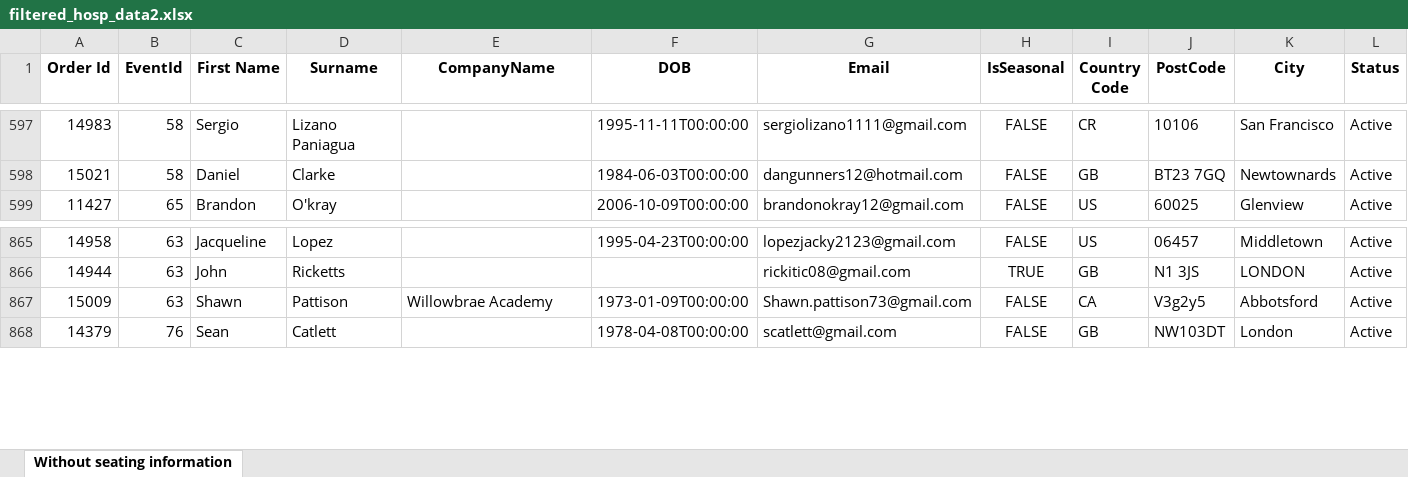
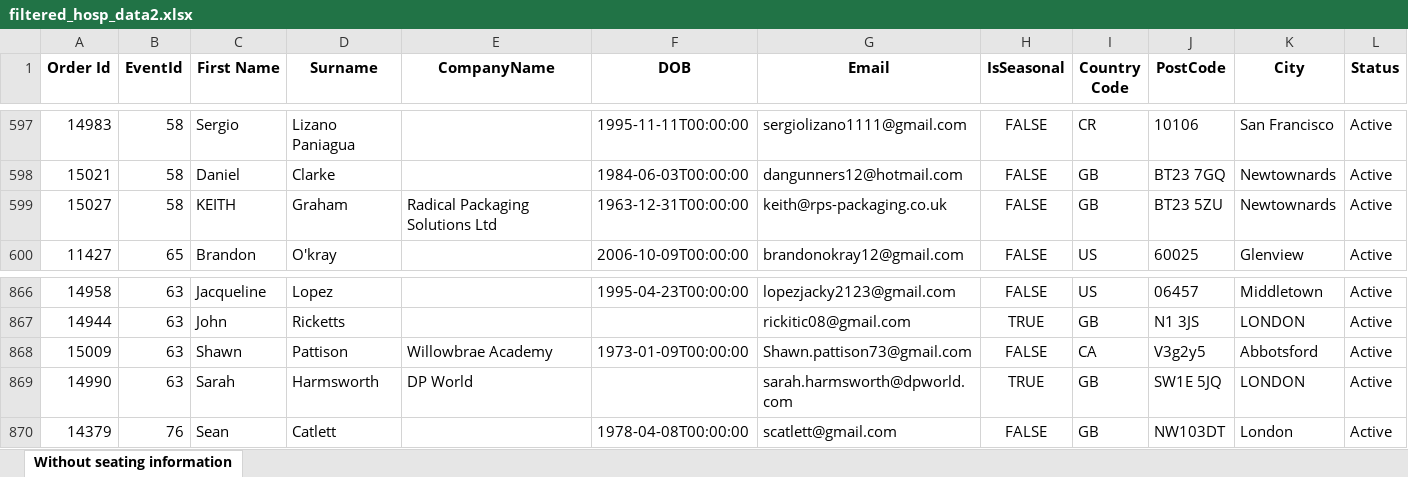
Before and after one commit to AFC-Venue-Premium-Sales/afc-streamlit-apps, an Excel workbook: filtered_hosp_data2.xlsx, sheet Without seating information, drawn as a sheet; only a part is shown, gaps mark what is left out; values as stored, in another font and other column widths than the file's, no borders; rows hold the shown columns only; the diff names each change by its address in the sheet, - before the commit and + after, or states it on an @@ line.

```diff
--- a/filtered_hosp_data2.xlsx (sheet Without seating information)
+++ b/filtered_hosp_data2.xlsx (sheet Without seating information)
+row 599: 15027 | 58 | KEITH | Graham | Radical Packaging Solutions Ltd | 1963-12-31T00:00:00 | keith@rps-packaging.co.uk | FALSE | GB | BT23 5ZU | Newtownards | Active
+row 869: 14990 | 63 | Sarah | Harmsworth | DP World |  | sarah.harmsworth@dpworld.com | TRUE | GB | SW1E 5JQ | LONDON | Active
```
Also changed, not shown: 2 other files.
